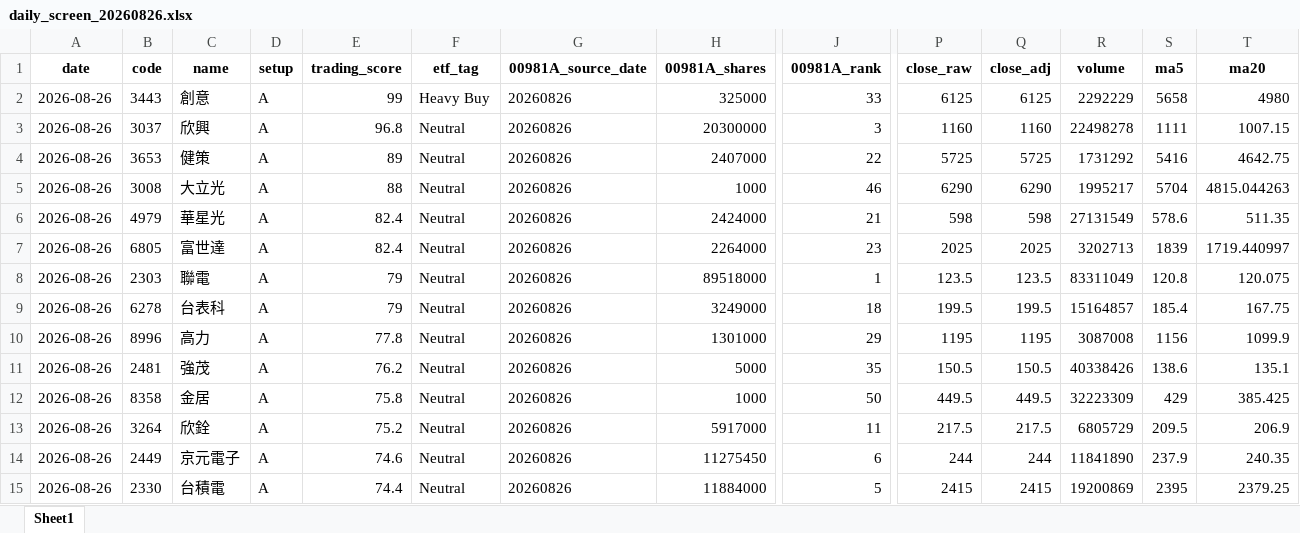
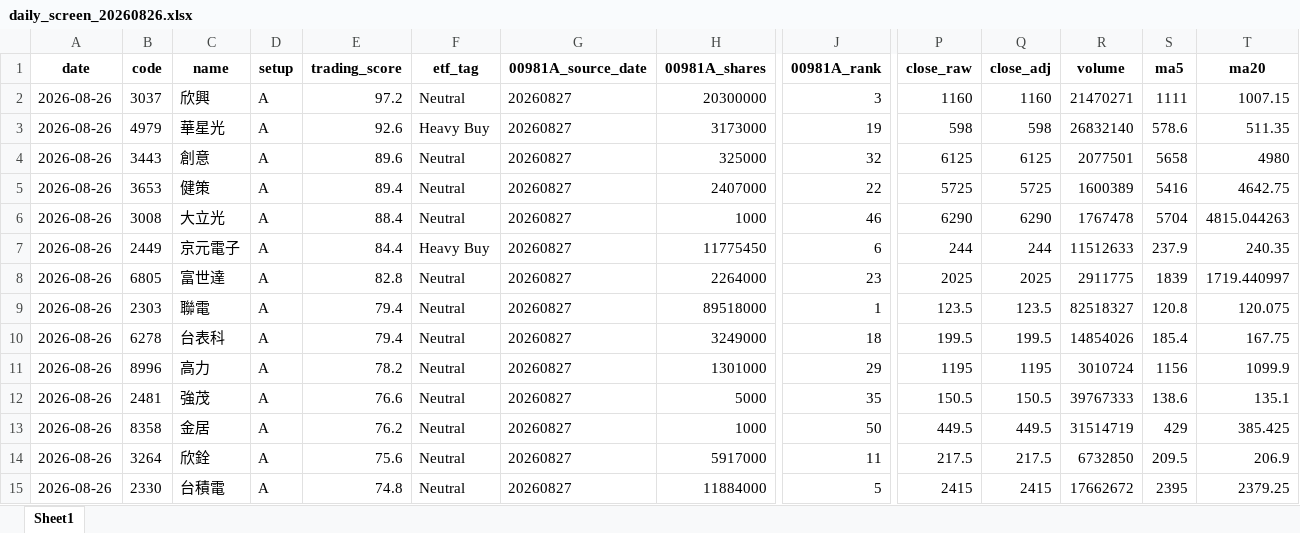
Before and after one commit to 4ru1013/taiwan-stock-screen, an Excel workbook: output/daily_screen_20260826.xlsx, sheet Sheet1, drawn as a sheet; only a part is shown, gaps mark what is left out; values as stored, in another font and other column widths than the file's, no borders; removed rows and columns are numbered as before the commit, all else as after; rows hold the shown columns only; the diff covers the shown part only; the diff names each change by its address in the sheet, - before the commit and + after, or states it on an @@ line.

```diff
--- a/output/daily_screen_20260826.xlsx (sheet Sheet1)
+++ b/output/daily_screen_20260826.xlsx (sheet Sheet1)
-row 2: 2026-08-26 | 3443 | 創意 | A | 99 | Heavy Buy | 20260826 | 325000 | 33 | 6125 | 6125 | 2292229 | 5658 | 4980
-E2 (trading_score): 96.8
+E2 (trading_score): 97.2
-G2 (00981A_source_date): 20260826
+G2 (00981A_source_date): 20260827
-R2 (volume): 22498278
+R2 (volume): 21470271
+row 3: 2026-08-26 | 4979 | 華星光 | A | 92.6 | Heavy Buy | 20260827 | 3173000 | 19 | 598 | 598 | 26832140 | 578.6 | 511.35
+row 4: 2026-08-26 | 3443 | 創意 | A | 89.6 | Neutral | 20260827 | 325000 | 32 | 6125 | 6125 | 2077501 | 5658 | 4980
-E5 (trading_score): 89
+E5 (trading_score): 89.4
-G5:G6 (00981A_source_date): 20260826
+G5:G6 (00981A_source_date): 20260827
-R5 (volume): 1731292
+R5 (volume): 1600389
-E6 (trading_score): 88
+E6 (trading_score): 88.4
-R6 (volume): 1995217
+R6 (volume): 1767478
-row 6: 2026-08-26 | 4979 | 華星光 | A | 82.4 | Neutral | 20260826 | 2424000 | 21 | 598 | 598 | 27131549 | 578.6 | 511.35
+row 7: 2026-08-26 | 2449 | 京元電子 | A | 84.4 | Heavy Buy | 20260827 | 11775450 | 6 | 244 | 244 | 11512633 | 237.9 | 240.35
-E8 (trading_score): 82.4
+E8 (trading_score): 82.8
-G8:G14 (00981A_source_date): 20260826
+G8:G14 (00981A_source_date): 20260827
-R8 (volume): 3202713
+R8 (volume): 2911775
-E9:E10 (trading_score): 79
+E9:E10 (trading_score): 79.4
-R9 (volume): 83311049
+R9 (volume): 82518327
-R10 (volume): 15164857
+R10 (volume): 14854026
-E11 (trading_score): 77.8
+E11 (trading_score): 78.2
-R11 (volume): 3087008
+R11 (volume): 3010724
-E12 (trading_score): 76.2
+E12 (trading_score): 76.6
-R12 (volume): 40338426
+R12 (volume): 39767333
-E13 (trading_score): 75.8
+E13 (trading_score): 76.2
-R13 (volume): 32223309
+R13 (volume): 31514719
-E14 (trading_score): 75.2
+E14 (trading_score): 75.6
-R14 (volume): 6805729
+R14 (volume): 6732850
-row 14: 2026-08-26 | 2449 | 京元電子 | A | 74.6 | Neutral | 20260826 | 11275450 | 6 | 244 | 244 | 11841890 | 237.9 | 240.35
-E15 (trading_score): 74.4
+E15 (trading_score): 74.8
-G15 (00981A_source_date): 20260826
+G15 (00981A_source_date): 20260827
-R15 (volume): 19200869
+R15 (volume): 17662672
```
Also changed, not shown: 4 added rows, 4 removed rows and 117 edited cells elsewhere in this sheet, 10 other files.
